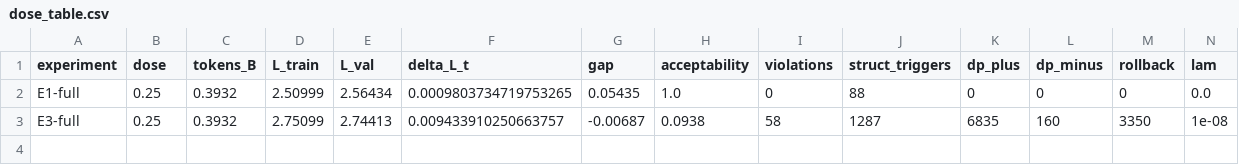
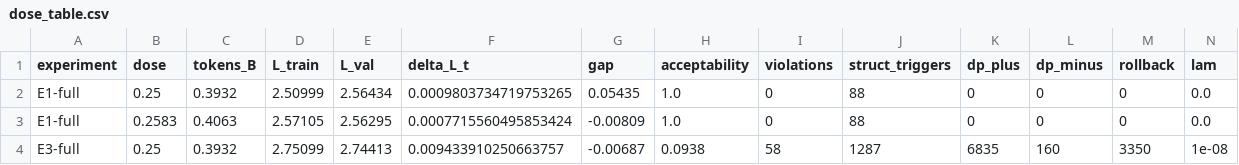
Before and after one commit to renhechi/Gemma-4-4B, a CSV file: docs/results/dose_table.csv, drawn as a sheet; only a part is shown; rows hold the shown columns only; the diff names each change by its address in the sheet, - before the commit and + after, or states it on an @@ line.

Commit message:
records: 2026-11-12 22:06 E1-full E2-full E3-full (E3 step 2500)

```diff
--- a/docs/results/dose_table.csv
+++ b/docs/results/dose_table.csv
+row 3: E1-full | 0.2583 | 0.4063 | 2.57105 | 2.56295 | 0.0007715560495853424 | -0.00809 | 1.0 | 0 | 88 | 0 | 0 | 0 | 0.0
```
Also changed, not shown: 9 other files.
